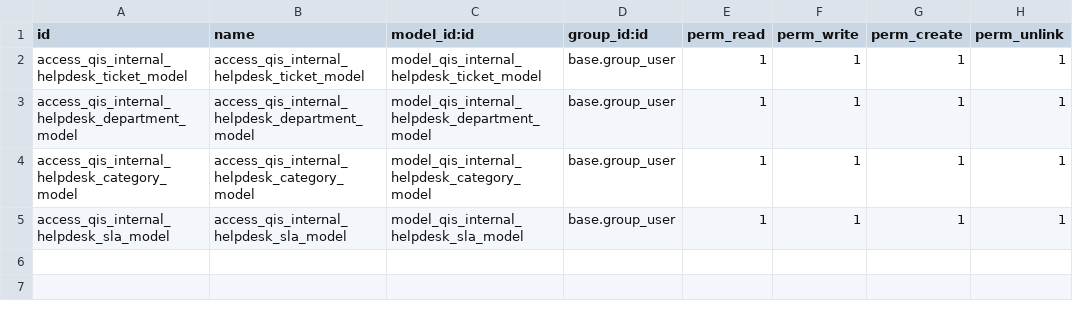
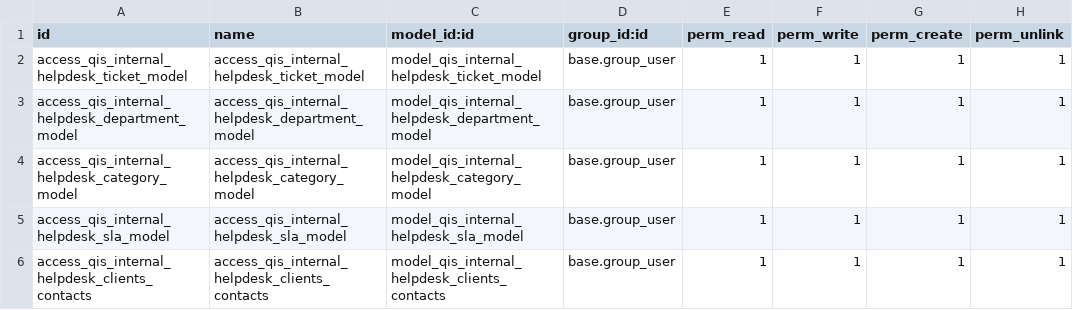
Before and after one commit to estain-makaudze/temp_helpdesk, a CSV file: qis_internal_helpdesk/security/ir.model.access.csv, drawn as a sheet.

```diff
--- a/qis_internal_helpdesk/security/ir.model.access.csv
+++ b/qis_internal_helpdesk/security/ir.model.access.csv
@@ -5 +5,2 @@ access_qis_internal_helpdesk_category_model,access_qis_internal_helpdesk_categor
 access_qis_internal_helpdesk_sla_model,access_qis_internal_helpdesk_sla_model,model_qis_internal_helpdesk_sla_model,base.group_user,1,1,1,1
+access_qis_internal_helpdesk_clients_contacts,access_qis_internal_helpdesk_clients_contacts,model_qis_internal_helpdesk_clients_contacts,base.group_user,1,1,1,1
```
Also changed, not shown: 15 other files.
